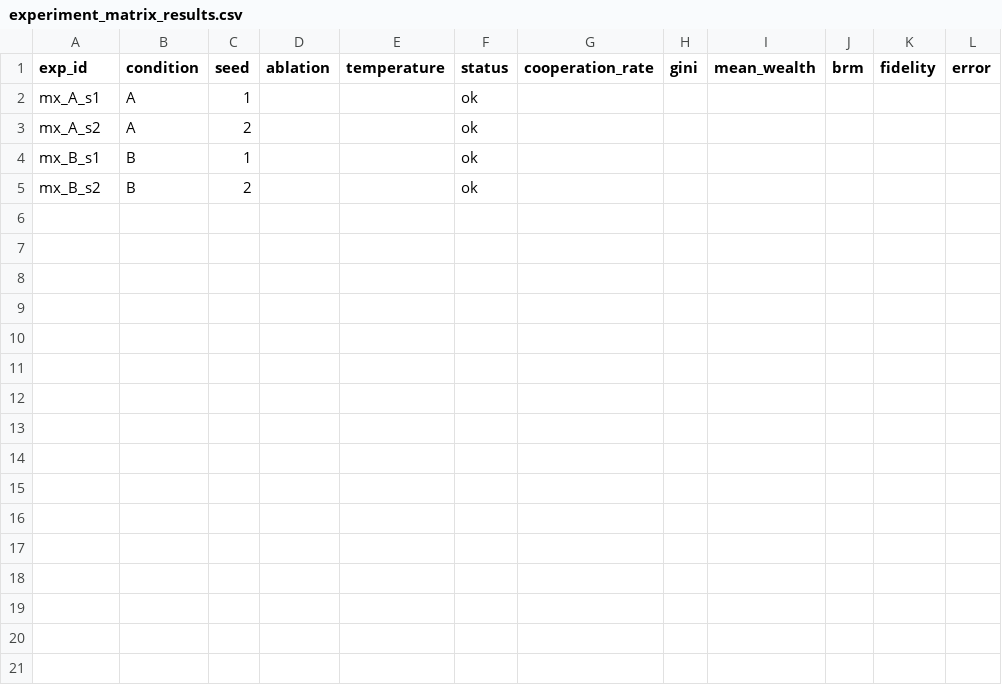
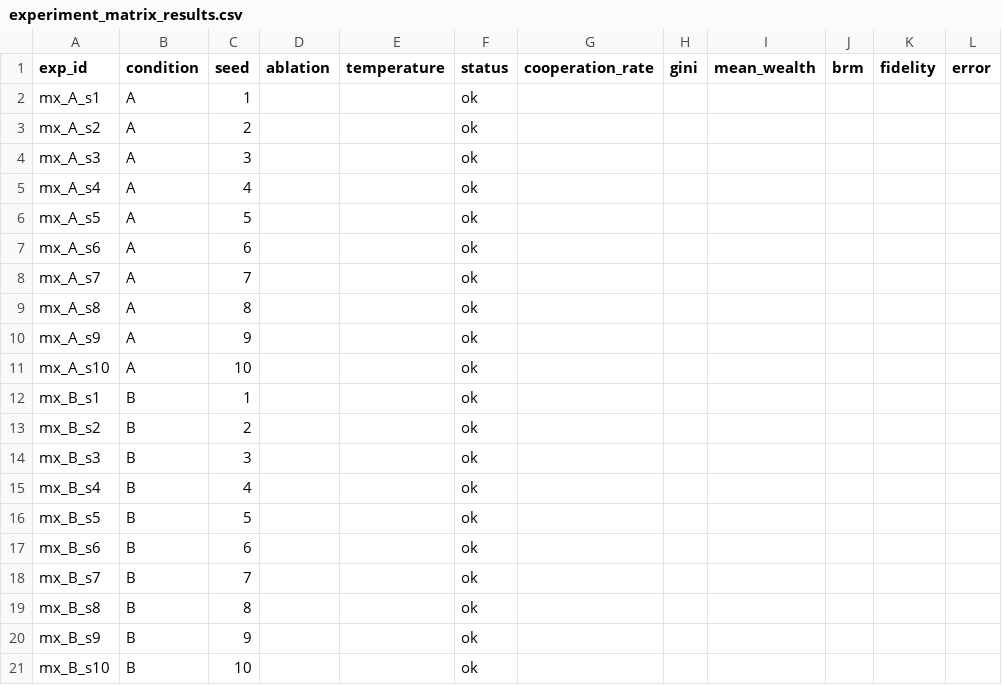
Before and after one commit to touro3/SyntheticSocieties, a CSV file: analysis/tables/experiment_matrix_results.csv, drawn as a sheet.

```diff
--- a/analysis/tables/experiment_matrix_results.csv
+++ b/analysis/tables/experiment_matrix_results.csv
@@ -3,3 +3,19 @@ mx_A_s1,A,1,,,ok,,,,,,
 mx_A_s2,A,2,,,ok,,,,,,
+mx_A_s3,A,3,,,ok,,,,,,
+mx_A_s4,A,4,,,ok,,,,,,
+mx_A_s5,A,5,,,ok,,,,,,
+mx_A_s6,A,6,,,ok,,,,,,
+mx_A_s7,A,7,,,ok,,,,,,
+mx_A_s8,A,8,,,ok,,,,,,
+mx_A_s9,A,9,,,ok,,,,,,
+mx_A_s10,A,10,,,ok,,,,,,
 mx_B_s1,B,1,,,ok,,,,,,
 mx_B_s2,B,2,,,ok,,,,,,
+mx_B_s3,B,3,,,ok,,,,,,
+mx_B_s4,B,4,,,ok,,,,,,
+mx_B_s5,B,5,,,ok,,,,,,
+mx_B_s6,B,6,,,ok,,,,,,
+mx_B_s7,B,7,,,ok,,,,,,
+mx_B_s8,B,8,,,ok,,,,,,
+mx_B_s9,B,9,,,ok,,,,,,
+mx_B_s10,B,10,,,ok,,,,,,
```
Also changed, not shown: 48 other files.
